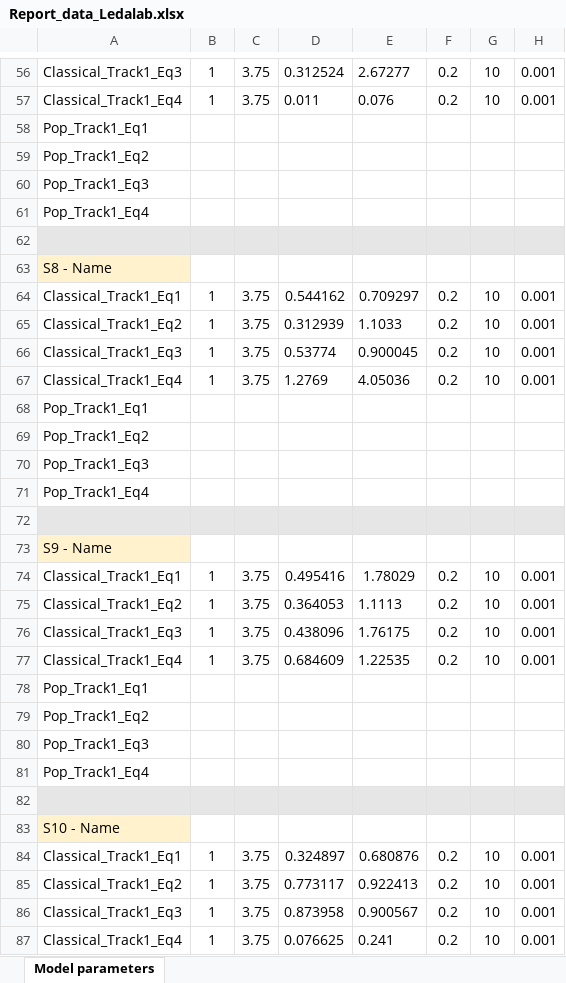
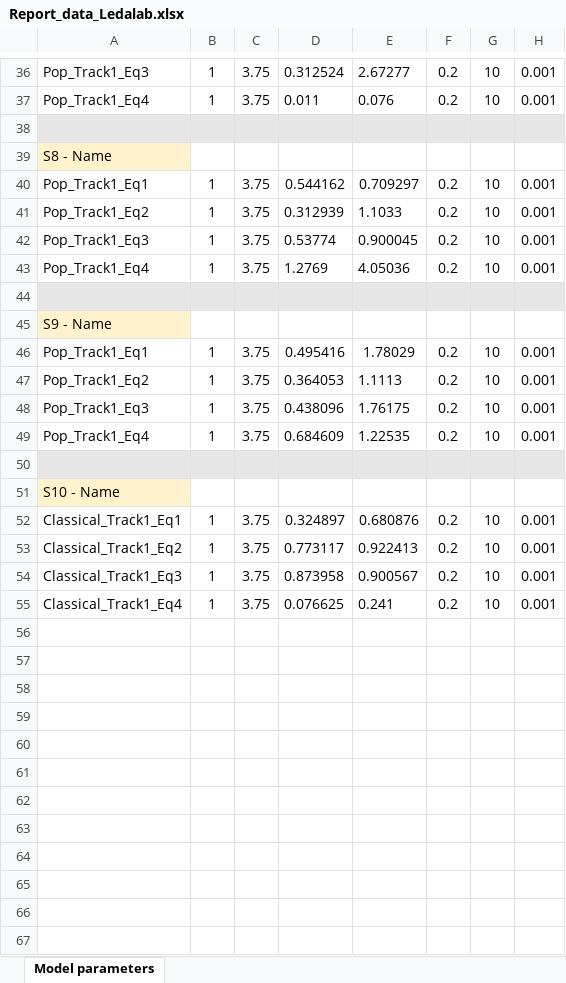
Before and after one commit to hugoeomarques/EDAstsm, an Excel workbook: Report_data_Ledalab.xlsx, sheet Model parameters, drawn as a sheet; only a part is shown, gaps mark what is left out; values as stored, in another font and other column widths than the file's, no borders; removed rows and columns are numbered as before the commit, all else as after; rows hold the shown columns only; the diff covers the shown part only; the diff names each change by its address in the sheet, - before the commit and + after, or states it on an @@ line.

```diff
--- a/Report_data_Ledalab.xlsx (sheet Model parameters)
+++ b/Report_data_Ledalab.xlsx (sheet Model parameters)
-A36: Classical_Track1_Eq3
+A36: Pop_Track1_Eq3
-A37: Classical_Track1_Eq4
+A37: Pop_Track1_Eq4
-row 58: Pop_Track1_Eq1
-row 59: Pop_Track1_Eq2
-row 60: Pop_Track1_Eq3
-row 61: Pop_Track1_Eq4
-A40: Classical_Track1_Eq1
+A40: Pop_Track1_Eq1
-A41: Classical_Track1_Eq2
+A41: Pop_Track1_Eq2
-A42: Classical_Track1_Eq3
+A42: Pop_Track1_Eq3
-A43: Classical_Track1_Eq4
+A43: Pop_Track1_Eq4
-row 68: Pop_Track1_Eq1
-row 69: Pop_Track1_Eq2
-row 70: Pop_Track1_Eq3
-row 71: Pop_Track1_Eq4
-A46: Classical_Track1_Eq1
+A46: Pop_Track1_Eq1
-A47: Classical_Track1_Eq2
+A47: Pop_Track1_Eq2
-A48: Classical_Track1_Eq3
+A48: Pop_Track1_Eq3
-A49: Classical_Track1_Eq4
+A49: Pop_Track1_Eq4
-row 78: Pop_Track1_Eq1
-row 79: Pop_Track1_Eq2
-row 80: Pop_Track1_Eq3
-row 81: Pop_Track1_Eq4
```
Also changed, not shown: 24 removed rows and 10 edited cells elsewhere in this sheet.
